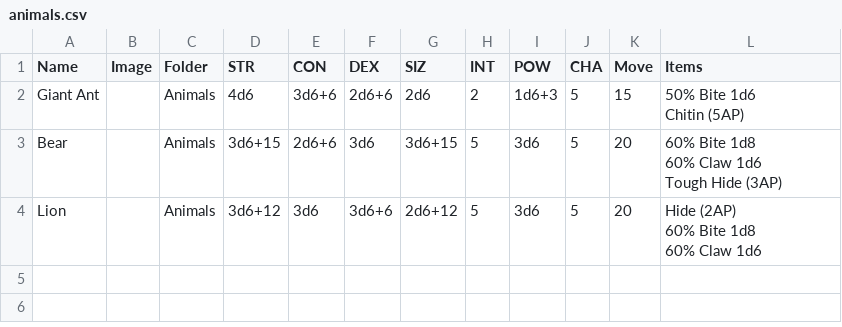
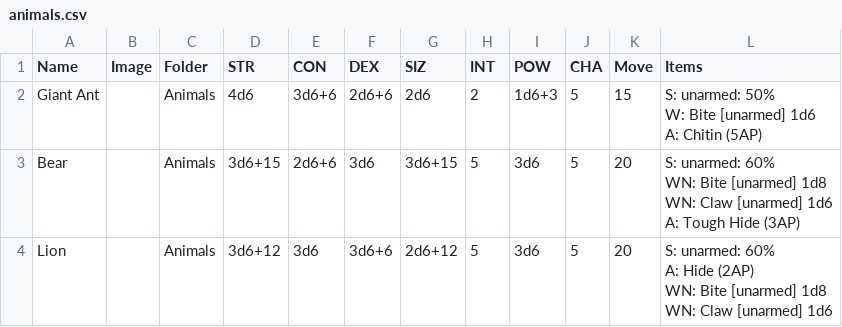
Before and after one commit to michalzc/oq-system, a CSV file: CSV/animals.csv, drawn as a sheet.

Commit message:
Fixed animal CSV (example)

```diff
--- a/CSV/animals.csv
+++ b/CSV/animals.csv
@@ -1,9 +1,12 @@
 Name,Image,Folder,STR,CON,DEX,SIZ,INT,POW,CHA,Move,Items
-Giant Ant,,Animals,4d6,3d6+6,2d6+6,2d6,2,1d6+3,5,15,"50% Bite 1d6
-Chitin (5AP)"
-Bear,,Animals,3d6+15,2d6+6,3d6,3d6+15,5,3d6,5,20,"60% Bite 1d8
-60% Claw 1d6
-Tough Hide (3AP)"
-Lion,,Animals,3d6+12,3d6,3d6+6,2d6+12,5,3d6,5,20,"Hide (2AP)
-60% Bite 1d8
-60% Claw 1d6"
+Giant Ant,,Animals,4d6,3d6+6,2d6+6,2d6,2,1d6+3,5,15,"S: unarmed: 50%
+W: Bite [unarmed] 1d6
+A: Chitin (5AP)"
+Bear,,Animals,3d6+15,2d6+6,3d6,3d6+15,5,3d6,5,20,"S: unarmed: 60%
+WN: Bite [unarmed] 1d8
+WN: Claw [unarmed] 1d6
+A: Tough Hide (3AP)"
+Lion,,Animals,3d6+12,3d6,3d6+6,2d6+12,5,3d6,5,20,"S: unarmed: 60%
+A: Hide (2AP)
+WN: Bite [unarmed] 1d8
+WN: Claw [unarmed] 1d6"
```
